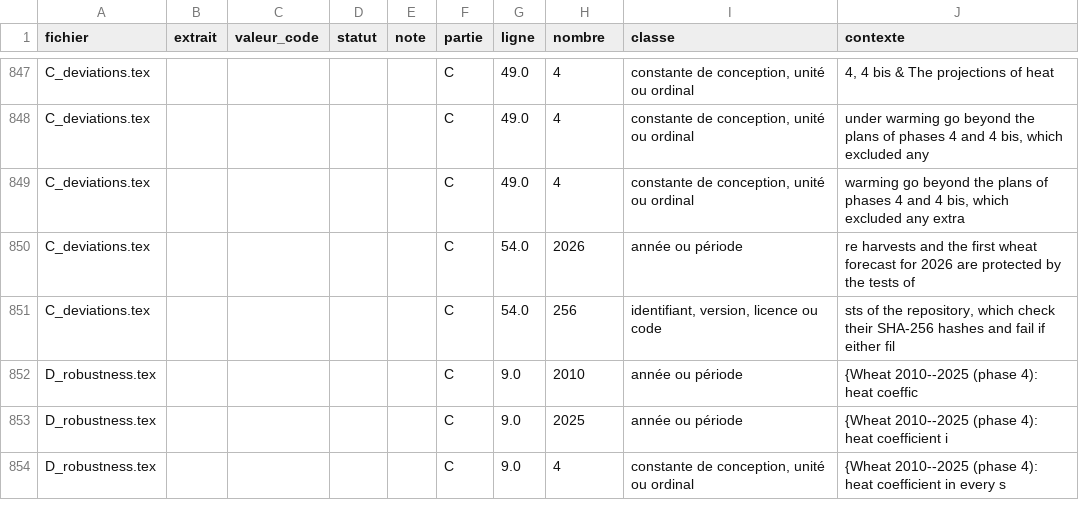
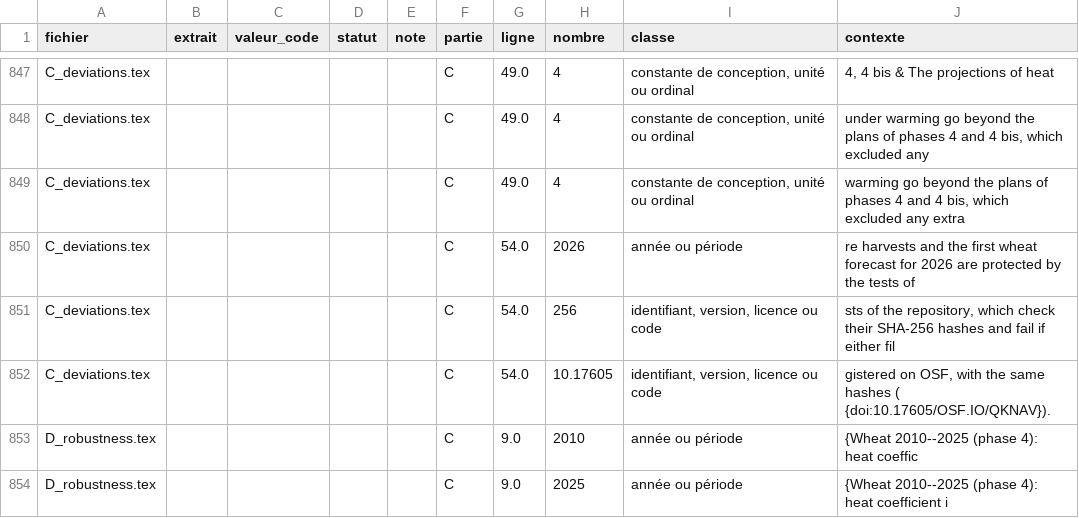
Before and after one commit to maxime2476/ATLAS, a CSV file: reports/tables/verification_chiffres_en_dur.csv, drawn as a sheet; only a part is shown, gaps mark what is left out; the shorter side is filled out with more unchanged rows; the diff names each change by its address in the sheet, - before the commit and + after, or states it on an @@ line.

```diff
--- a/reports/tables/verification_chiffres_en_dur.csv
+++ b/reports/tables/verification_chiffres_en_dur.csv
+row 852: C_deviations.tex |  |  |  |  | C | 54.0 | 10.17605 | identifiant, version, licence ou code | gistered on OSF, with the same hashes ( {doi:10.17605/OSF.IO/QKNAV}).
```
Also changed, not shown: 4 other files.
